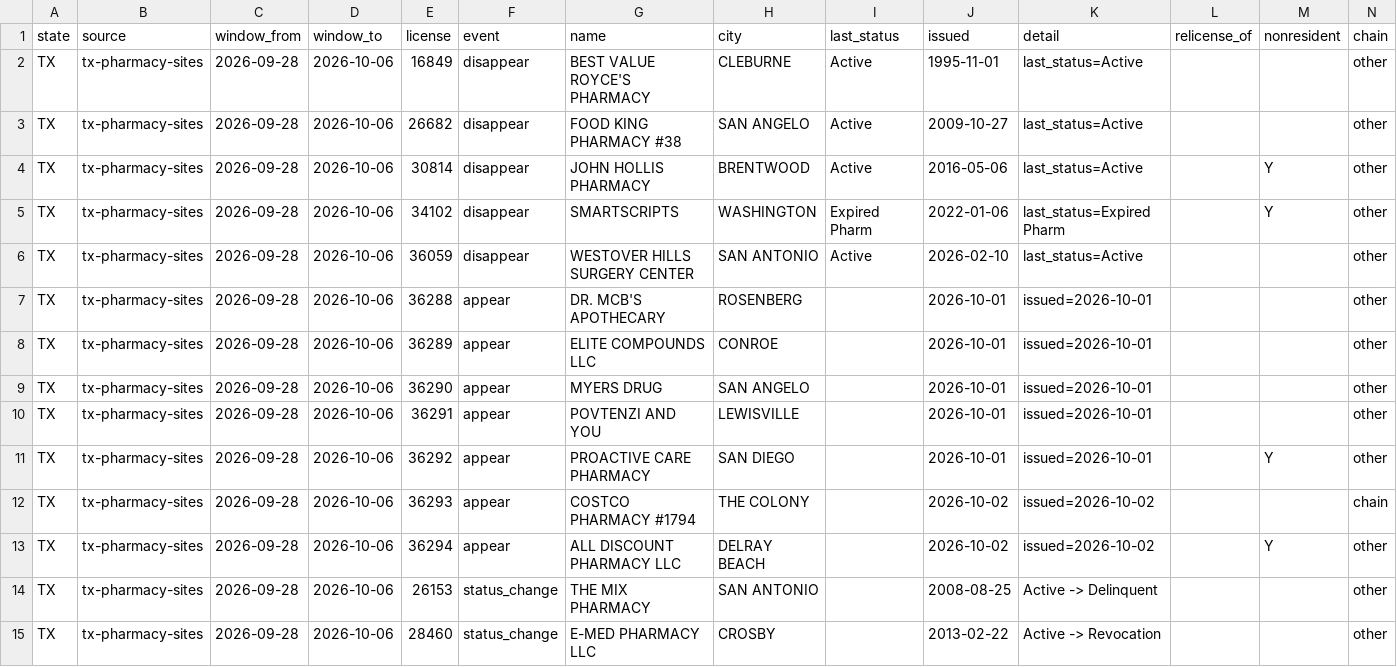
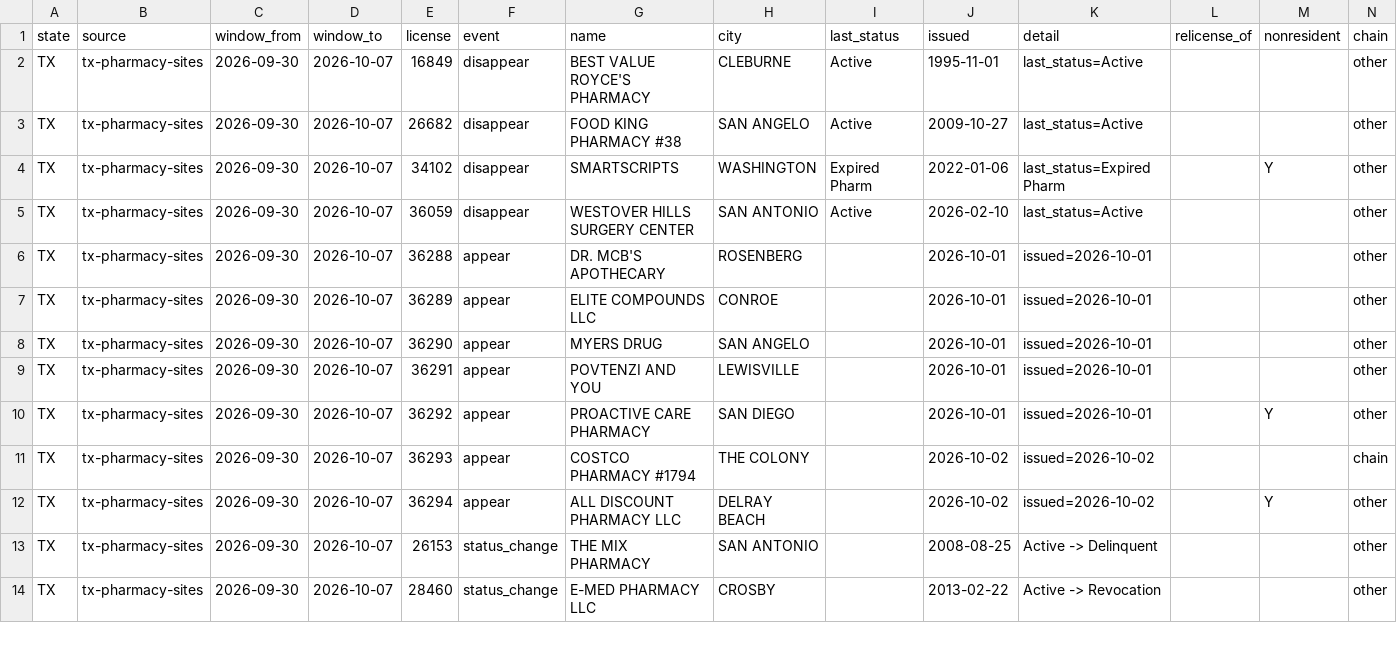
Before and after one commit to PieThonCoder/pharmacy-closure-tracker, a CSV file: data/latest-week.csv, drawn as a sheet; only a part is shown; the diff covers the shown part only.

```diff
--- a/data/latest-week.csv
+++ b/data/latest-week.csv
@@ -1,15 +1,14 @@
 state,source,window_from,window_to,license,event,name,city,last_status,issued,detail,relicense_of,nonresident,chain
-TX,tx-pharmacy-sites,2026-09-28,2026-10-06,16849,disappear,BEST VALUE ROYCE'S PHARMACY,CLEBURNE,Active,1995-11-01,last_status=Active,,,other
-TX,tx-pharmacy-sites,2026-09-28,2026-10-06,26682,disappear,FOOD KING PHARMACY #38,SAN ANGELO,Active,2009-10-27,last_status=Active,,,other
-TX,tx-pharmacy-sites,2026-09-28,2026-10-06,30814,disappear,JOHN HOLLIS PHARMACY,BRENTWOOD,Active,2016-05-06,last_status=Active,,Y,other
-TX,tx-pharmacy-sites,2026-09-28,2026-10-06,34102,disappear,SMARTSCRIPTS,WASHINGTON,Expired Pharm,2022-01-06,last_status=Expired Pharm,,Y,other
-TX,tx-pharmacy-sites,2026-09-28,2026-10-06,36059,disappear,WESTOVER HILLS SURGERY CENTER,SAN ANTONIO,Active,2026-02-10,last_status=Active,,,other
-TX,tx-pharmacy-sites,2026-09-28,2026-10-06,36288,appear,DR. MCB'S APOTHECARY,ROSENBERG,,2026-10-01,issued=2026-10-01,,,other
-TX,tx-pharmacy-sites,2026-09-28,2026-10-06,36289,appear,ELITE COMPOUNDS LLC,CONROE,,2026-10-01,issued=2026-10-01,,,other
-TX,tx-pharmacy-sites,2026-09-28,2026-10-06,36290,appear,MYERS DRUG,SAN ANGELO,,2026-10-01,issued=2026-10-01,,,other
-TX,tx-pharmacy-sites,2026-09-28,2026-10-06,36291,appear,POVTENZI AND YOU,LEWISVILLE,,2026-10-01,issued=2026-10-01,,,other
-TX,tx-pharmacy-sites,2026-09-28,2026-10-06,36292,appear,PROACTIVE CARE PHARMACY,SAN DIEGO,,2026-10-01,issued=2026-10-01,,Y,other
-TX,tx-pharmacy-sites,2026-09-28,2026-10-06,36293,appear,COSTCO PHARMACY #1794,THE COLONY,,2026-10-02,issued=2026-10-02,,,chain
-TX,tx-pharmacy-sites,2026-09-28,2026-10-06,36294,appear,ALL DISCOUNT PHARMACY LLC,DELRAY BEACH,,2026-10-02,issued=2026-10-02,,Y,other
-TX,tx-pharmacy-sites,2026-09-28,2026-10-06,26153,status_change,THE MIX PHARMACY,SAN ANTONIO,,2008-08-25,Active -> Delinquent,,,other
-TX,tx-pharmacy-sites,2026-09-28,2026-10-06,28460,status_change,E-MED PHARMACY LLC,CROSBY,,2013-02-22,Active -> Revocation,,,other
+TX,tx-pharmacy-sites,2026-09-30,2026-10-07,16849,disappear,BEST VALUE ROYCE'S PHARMACY,CLEBURNE,Active,1995-11-01,last_status=Active,,,other
+TX,tx-pharmacy-sites,2026-09-30,2026-10-07,26682,disappear,FOOD KING PHARMACY #38,SAN ANGELO,Active,2009-10-27,last_status=Active,,,other
+TX,tx-pharmacy-sites,2026-09-30,2026-10-07,34102,disappear,SMARTSCRIPTS,WASHINGTON,Expired Pharm,2022-01-06,last_status=Expired Pharm,,Y,other
+TX,tx-pharmacy-sites,2026-09-30,2026-10-07,36059,disappear,WESTOVER HILLS SURGERY CENTER,SAN ANTONIO,Active,2026-02-10,last_status=Active,,,other
+TX,tx-pharmacy-sites,2026-09-30,2026-10-07,36288,appear,DR. MCB'S APOTHECARY,ROSENBERG,,2026-10-01,issued=2026-10-01,,,other
+TX,tx-pharmacy-sites,2026-09-30,2026-10-07,36289,appear,ELITE COMPOUNDS LLC,CONROE,,2026-10-01,issued=2026-10-01,,,other
+TX,tx-pharmacy-sites,2026-09-30,2026-10-07,36290,appear,MYERS DRUG,SAN ANGELO,,2026-10-01,issued=2026-10-01,,,other
+TX,tx-pharmacy-sites,2026-09-30,2026-10-07,36291,appear,POVTENZI AND YOU,LEWISVILLE,,2026-10-01,issued=2026-10-01,,,other
+TX,tx-pharmacy-sites,2026-09-30,2026-10-07,36292,appear,PROACTIVE CARE PHARMACY,SAN DIEGO,,2026-10-01,issued=2026-10-01,,Y,other
+TX,tx-pharmacy-sites,2026-09-30,2026-10-07,36293,appear,COSTCO PHARMACY #1794,THE COLONY,,2026-10-02,issued=2026-10-02,,,chain
+TX,tx-pharmacy-sites,2026-09-30,2026-10-07,36294,appear,ALL DISCOUNT PHARMACY LLC,DELRAY BEACH,,2026-10-02,issued=2026-10-02,,Y,other
+TX,tx-pharmacy-sites,2026-09-30,2026-10-07,26153,status_change,THE MIX PHARMACY,SAN ANTONIO,,2008-08-25,Active -> Delinquent,,,other
+TX,tx-pharmacy-sites,2026-09-30,2026-10-07,28460,status_change,E-MED PHARMACY LLC,CROSBY,,2013-02-22,Active -> Revocation,,,other
```
Also changed, not shown: 4 removed rows and 24 edited cells elsewhere in this file, data/since-2026-08-08.csv, states/data/tx-latest-week.csv, 21 other files.
